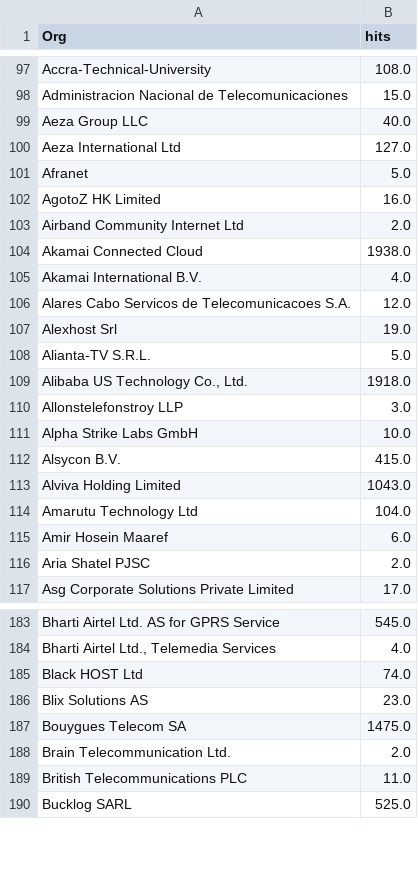
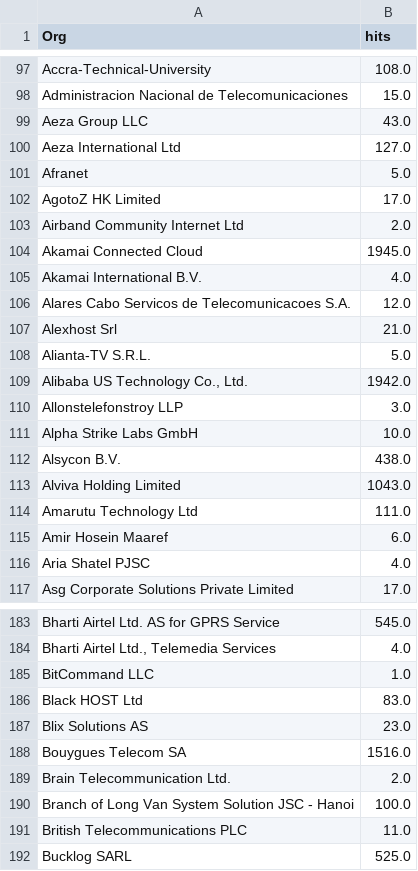
Before and after one commit to ademskey/Honeypot_Attack_Characterization_Data_Engine, a CSV file: web_app/data/historical_data/company_hits.csv, drawn as a sheet; only a part is shown, gaps mark what is left out; the diff covers the shown part only.

```diff
--- a/web_app/data/historical_data/company_hits.csv
+++ b/web_app/data/historical_data/company_hits.csv
@@ -98,20 +98,20 @@ Accra-Technical-University,108.0
 Administracion Nacional de Telecomunicaciones,15.0
-Aeza Group LLC,40.0
+Aeza Group LLC,43.0
 Aeza International Ltd,127.0
 Afranet,5.0
-AgotoZ HK Limited,16.0
+AgotoZ HK Limited,17.0
 Airband Community Internet Ltd,2.0
-Akamai Connected Cloud,1938.0
+Akamai Connected Cloud,1945.0
 Akamai International B.V.,4.0
 Alares Cabo Servicos de Telecomunicacoes S.A.,12.0
-Alexhost Srl,19.0
+Alexhost Srl,21.0
 Alianta-TV S.R.L.,5.0
-"Alibaba US Technology Co., Ltd.",1918.0
+"Alibaba US Technology Co., Ltd.",1942.0
 Allonstelefonstroy LLP,3.0
 Alpha Strike Labs GmbH,10.0
-Alsycon B.V.,415.0
+Alsycon B.V.,438.0
 Alviva Holding Limited,1043.0
-Amarutu Technology Ltd,104.0
+Amarutu Technology Ltd,111.0
 Amir Hosein Maaref,6.0
-Aria Shatel PJSC,2.0
+Aria Shatel PJSC,4.0
 Asg Corporate Solutions Private Limited,17.0
@@ -184,6 +184,8 @@ Bharti Airtel Ltd. AS for GPRS Service,545.0
 "Bharti Airtel Ltd., Telemedia Services",4.0
-Black HOST Ltd,74.0
+BitCommand LLC,1.0
+Black HOST Ltd,83.0
 Blix Solutions AS,23.0
-Bouygues Telecom SA,1475.0
+Bouygues Telecom SA,1516.0
 Brain Telecommunication Ltd.,2.0
+Branch of Long Van System Solution JSC - Hanoi,100.0
 British Telecommunications PLC,11.0
```
Also changed, not shown: 14 added rows and 100 edited cells elsewhere in this file, web_app/data/historical_data/destport_hits.csv, web_app/data/historical_data/honeypot_hits.csv, 5 other files.
